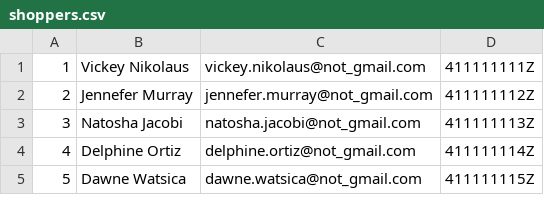
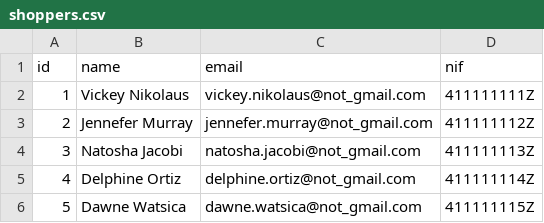
Before and after one commit to musait/sequra_test, a CSV file: lib/shoppers.csv, drawn as a sheet; only a part is shown; the diff names each change by its address in the sheet, - before the commit and + after, or states it on an @@ line.

```diff
--- a/lib/shoppers.csv
+++ b/lib/shoppers.csv
+row 1: id | name | email | nif
```
Also changed, not shown: lib/merchants.csv, lib/orders.csv, 2 other files.
